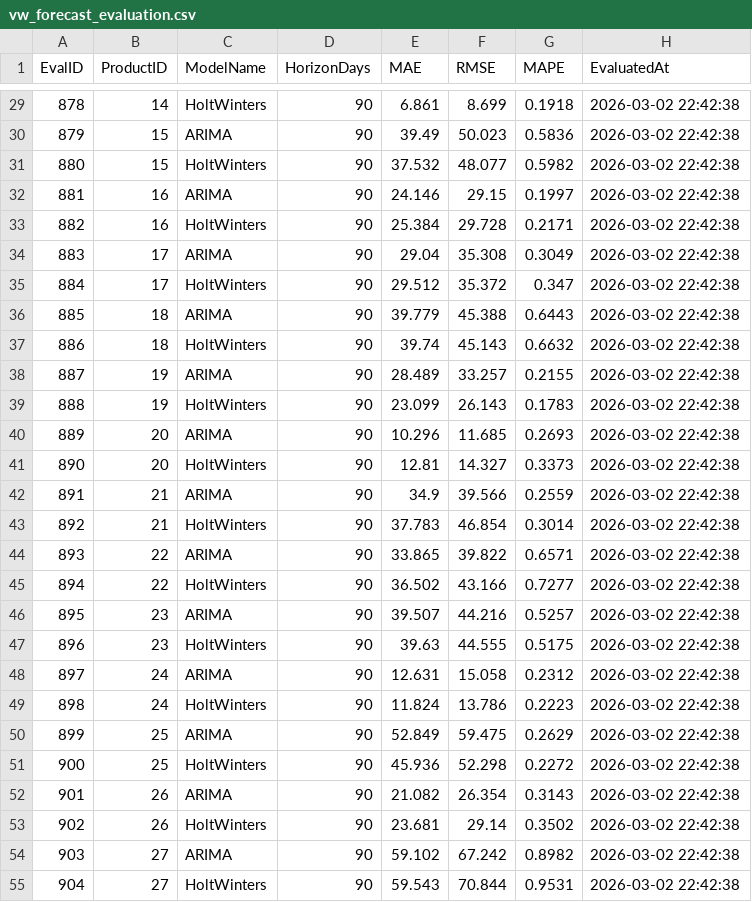
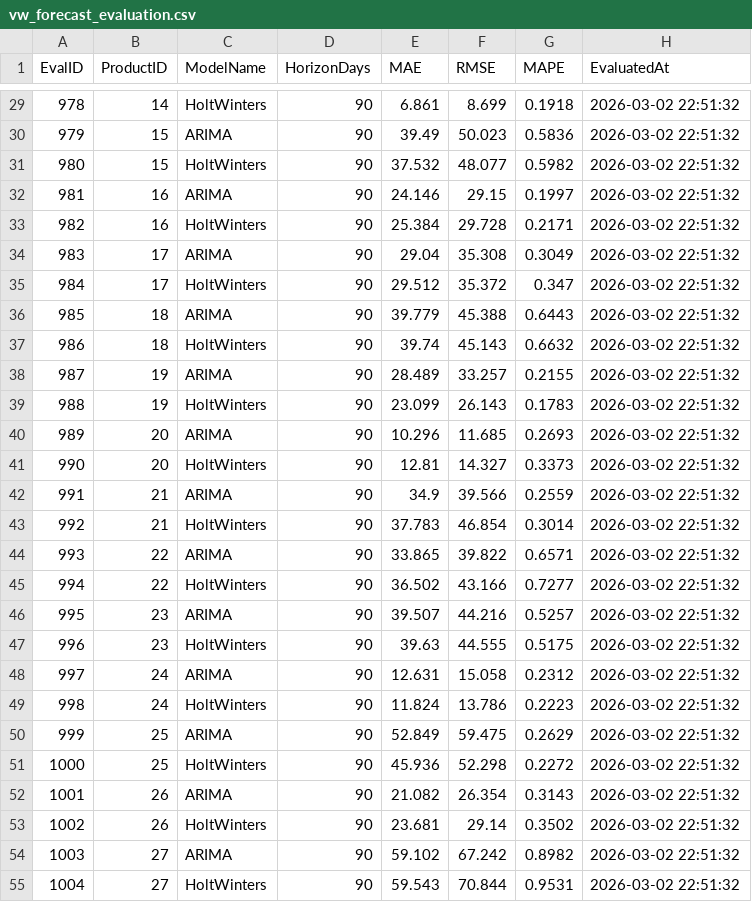
Before and after one commit to cordeous/flowsight, a CSV file: dashboard/public/data/vw_forecast_evaluation.csv, drawn as a sheet; only a part is shown, gaps mark what is left out; the diff covers the shown part only.

```diff
--- a/dashboard/public/data/vw_forecast_evaluation.csv
+++ b/dashboard/public/data/vw_forecast_evaluation.csv
@@ -29,27 +29,27 @@ EvalID,ProductID,ModelName,HorizonDays,MAE,RMSE,MAPE,EvaluatedAt
-878,14,HoltWinters,90,6.861,8.699,0.1918,2026-03-02 22:42:38
-879,15,ARIMA,90,39.49,50.023,0.5836,2026-03-02 22:42:38
-880,15,HoltWinters,90,37.532,48.077,0.5982,2026-03-02 22:42:38
-881,16,ARIMA,90,24.146,29.15,0.1997,2026-03-02 22:42:38
-882,16,HoltWinters,90,25.384,29.728,0.2171,2026-03-02 22:42:38
-883,17,ARIMA,90,29.04,35.308,0.3049,2026-03-02 22:42:38
-884,17,HoltWinters,90,29.512,35.372,0.347,2026-03-02 22:42:38
-885,18,ARIMA,90,39.779,45.388,0.6443,2026-03-02 22:42:38
-886,18,HoltWinters,90,39.74,45.143,0.6632,2026-03-02 22:42:38
-887,19,ARIMA,90,28.489,33.257,0.2155,2026-03-02 22:42:38
-888,19,HoltWinters,90,23.099,26.143,0.1783,2026-03-02 22:42:38
-889,20,ARIMA,90,10.296,11.685,0.2693,2026-03-02 22:42:38
-890,20,HoltWinters,90,12.81,14.327,0.3373,2026-03-02 22:42:38
-891,21,ARIMA,90,34.9,39.566,0.2559,2026-03-02 22:42:38
-892,21,HoltWinters,90,37.783,46.854,0.3014,2026-03-02 22:42:38
-893,22,ARIMA,90,33.865,39.822,0.6571,2026-03-02 22:42:38
-894,22,HoltWinters,90,36.502,43.166,0.7277,2026-03-02 22:42:38
-895,23,ARIMA,90,39.507,44.216,0.5257,2026-03-02 22:42:38
-896,23,HoltWinters,90,39.63,44.555,0.5175,2026-03-02 22:42:38
-897,24,ARIMA,90,12.631,15.058,0.2312,2026-03-02 22:42:38
-898,24,HoltWinters,90,11.824,13.786,0.2223,2026-03-02 22:42:38
-899,25,ARIMA,90,52.849,59.475,0.2629,2026-03-02 22:42:38
-900,25,HoltWinters,90,45.936,52.298,0.2272,2026-03-02 22:42:38
-901,26,ARIMA,90,21.082,26.354,0.3143,2026-03-02 22:42:38
-902,26,HoltWinters,90,23.681,29.14,0.3502,2026-03-02 22:42:38
-903,27,ARIMA,90,59.102,67.242,0.8982,2026-03-02 22:42:38
-904,27,HoltWinters,90,59.543,70.844,0.9531,2026-03-02 22:42:38
+978,14,HoltWinters,90,6.861,8.699,0.1918,2026-03-02 22:51:32
+979,15,ARIMA,90,39.49,50.023,0.5836,2026-03-02 22:51:32
+980,15,HoltWinters,90,37.532,48.077,0.5982,2026-03-02 22:51:32
+981,16,ARIMA,90,24.146,29.15,0.1997,2026-03-02 22:51:32
+982,16,HoltWinters,90,25.384,29.728,0.2171,2026-03-02 22:51:32
+983,17,ARIMA,90,29.04,35.308,0.3049,2026-03-02 22:51:32
+984,17,HoltWinters,90,29.512,35.372,0.347,2026-03-02 22:51:32
+985,18,ARIMA,90,39.779,45.388,0.6443,2026-03-02 22:51:32
+986,18,HoltWinters,90,39.74,45.143,0.6632,2026-03-02 22:51:32
+987,19,ARIMA,90,28.489,33.257,0.2155,2026-03-02 22:51:32
+988,19,HoltWinters,90,23.099,26.143,0.1783,2026-03-02 22:51:32
+989,20,ARIMA,90,10.296,11.685,0.2693,2026-03-02 22:51:32
+990,20,HoltWinters,90,12.81,14.327,0.3373,2026-03-02 22:51:32
+991,21,ARIMA,90,34.9,39.566,0.2559,2026-03-02 22:51:32
+992,21,HoltWinters,90,37.783,46.854,0.3014,2026-03-02 22:51:32
+993,22,ARIMA,90,33.865,39.822,0.6571,2026-03-02 22:51:32
+994,22,HoltWinters,90,36.502,43.166,0.7277,2026-03-02 22:51:32
+995,23,ARIMA,90,39.507,44.216,0.5257,2026-03-02 22:51:32
+996,23,HoltWinters,90,39.63,44.555,0.5175,2026-03-02 22:51:32
+997,24,ARIMA,90,12.631,15.058,0.2312,2026-03-02 22:51:32
+998,24,HoltWinters,90,11.824,13.786,0.2223,2026-03-02 22:51:32
+999,25,ARIMA,90,52.849,59.475,0.2629,2026-03-02 22:51:32
+1000,25,HoltWinters,90,45.936,52.298,0.2272,2026-03-02 22:51:32
+1001,26,ARIMA,90,21.082,26.354,0.3143,2026-03-02 22:51:32
+1002,26,HoltWinters,90,23.681,29.14,0.3502,2026-03-02 22:51:32
+1003,27,ARIMA,90,59.102,67.242,0.8982,2026-03-02 22:51:32
+1004,27,HoltWinters,90,59.543,70.844,0.9531,2026-03-02 22:51:32
```
Also changed, not shown: 146 edited cells elsewhere in this file, powerbi/data_export/vw_eoq_recommendations.csv, 9 other files.
